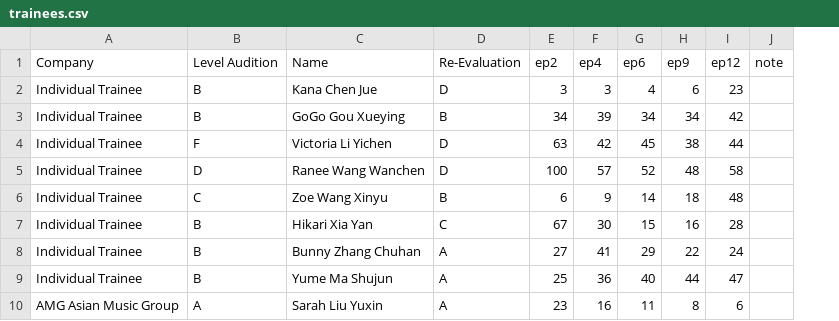
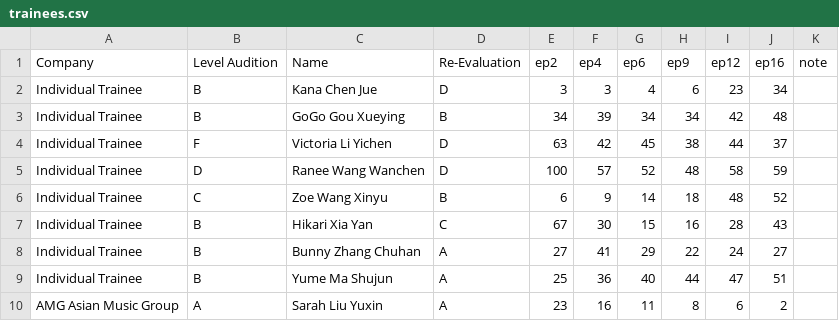
Before and after one commit to henrylai543/qcyn2-ranks, a CSV file: trainees.csv, drawn as a sheet; only a part is shown; the diff names each change by its address in the sheet, - before the commit and + after, or states it on an @@ line.

Commit message:
Ep 16 ranks, second elimination
Top35, ranks 36-60 also listed

```diff
--- a/trainees.csv
+++ b/trainees.csv
+column J (ep16), rows 2-10: 34 | 48 | 37 | 59 | 52 | 43 | 27 | 51 | 2
```
